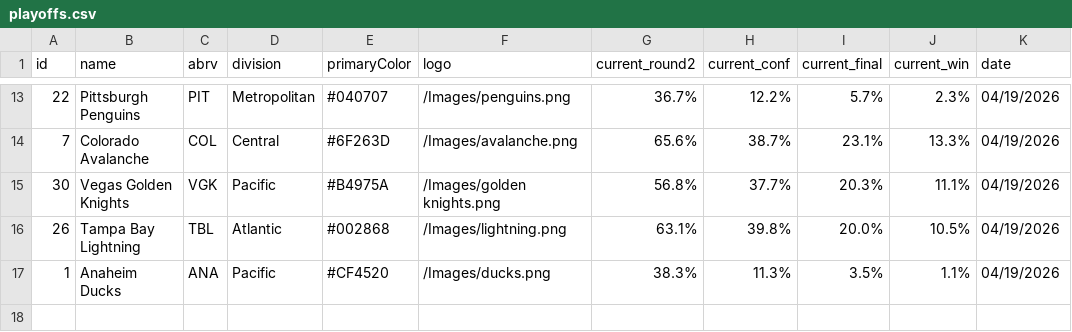
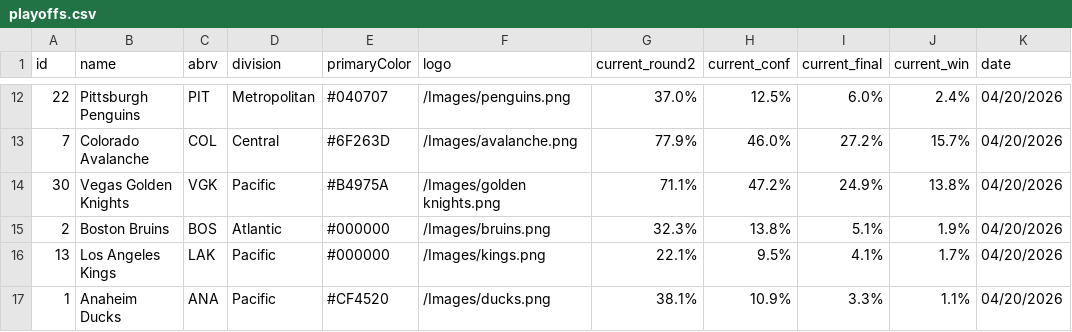
Before and after one commit to stevenpfaff/NHL-Projections-React, a CSV file: public/playoffs.csv, drawn as a sheet; only a part is shown, gaps mark what is left out; the diff covers the shown part only.

```diff
--- a/public/playoffs.csv
+++ b/public/playoffs.csv
@@ -13,5 +12,6 @@ id,name,abrv,division,primaryColor,logo,current_round2,current_conf,current_fina
-22,Pittsburgh Penguins,PIT,Metropolitan,#040707,/Images/penguins.png,36.7%,12.2%,5.7%,2.3%,04/19/2026
-7,Colorado Avalanche,COL,Central,#6F263D,/Images/avalanche.png,65.6%,38.7%,23.1%,13.3%,04/19/2026
-30,Vegas Golden Knights,VGK,Pacific,#B4975A,/Images/golden knights.png,56.8%,37.7%,20.3%,11.1%,04/19/2026
-26,Tampa Bay Lightning,TBL,Atlantic,#002868,/Images/lightning.png,63.1%,39.8%,20.0%,10.5%,04/19/2026
-1,Anaheim Ducks,ANA,Pacific,#CF4520,/Images/ducks.png,38.3%,11.3%,3.5%,1.1%,04/19/2026
+22,Pittsburgh Penguins,PIT,Metropolitan,#040707,/Images/penguins.png,37.0%,12.5%,6.0%,2.4%,04/20/2026
+7,Colorado Avalanche,COL,Central,#6F263D,/Images/avalanche.png,77.9%,46.0%,27.2%,15.7%,04/20/2026
+30,Vegas Golden Knights,VGK,Pacific,#B4975A,/Images/golden knights.png,71.1%,47.2%,24.9%,13.8%,04/20/2026
+2,Boston Bruins,BOS,Atlantic,#000000,/Images/bruins.png,32.3%,13.8%,5.1%,1.9%,04/20/2026
+13,Los Angeles Kings,LAK,Pacific,#000000,/Images/kings.png,22.1%,9.5%,4.1%,1.7%,04/20/2026
+1,Anaheim Ducks,ANA,Pacific,#CF4520,/Images/ducks.png,38.1%,10.9%,3.3%,1.1%,04/20/2026
```
Also changed, not shown: 4 added rows, 5 removed rows and 27 edited cells elsewhere in this file, public/matchups.csv.
